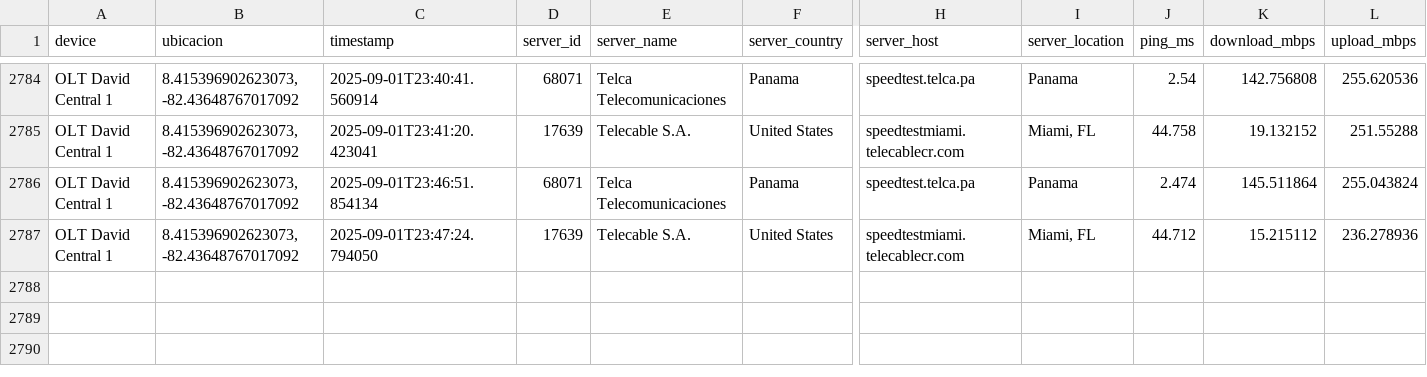
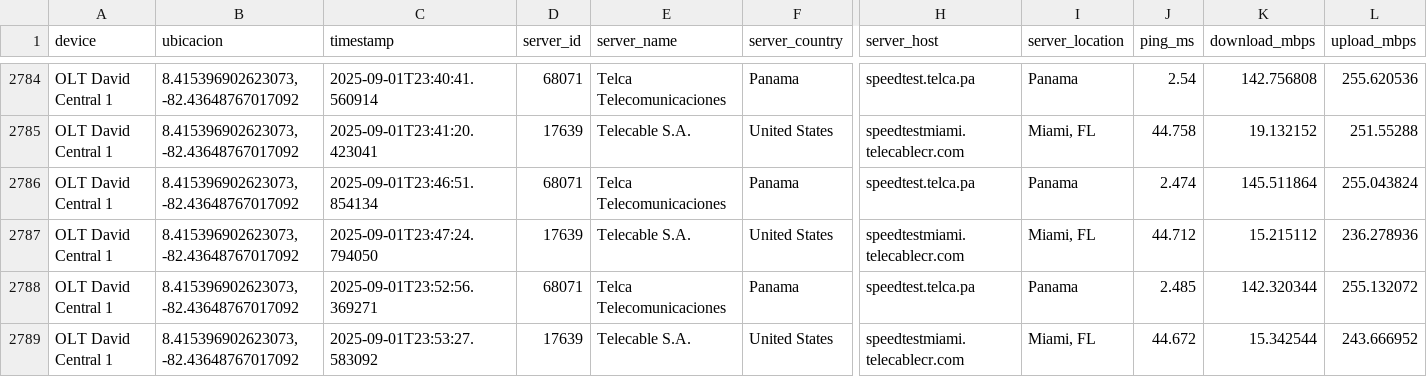
Before and after one commit to NUCsMonitoreo/Sondas-Panama, a CSV file: NUC-SONDA18/Speedtest_OLT David Central 1.csv, drawn as a sheet; only a part is shown, gaps mark what is left out; rows hold the shown columns only; the diff names each change by its address in the sheet, - before the commit and + after, or states it on an @@ line.

Commit message:
[NUC-SONDA18] sync 2025-09-01 23:54:18

```diff
--- a/NUC-SONDA18/Speedtest_OLT David Central 1.csv
+++ b/NUC-SONDA18/Speedtest_OLT David Central 1.csv
+row 2788: OLT David Central 1 | 8.415396902623073, -82.43648767017092 | 2025-09-01T23:52:56.369271 | 68071 | Telca Telecomunicaciones | Panama | speedtest.telca.pa | Panama | 2.485 | 142.320344 | 255.132072
+row 2789: OLT David Central 1 | 8.415396902623073, -82.43648767017092 | 2025-09-01T23:53:27.583092 | 17639 | Telecable S.A. | United States | speedtestmiami.telecablecr.com | Miami, FL | 44.672 | 15.342544 | 243.666952
```
Also changed, not shown: 1 other file.
